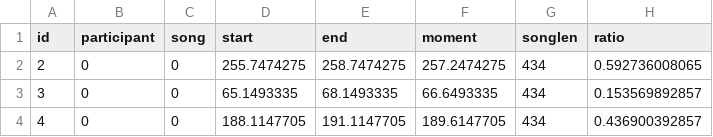
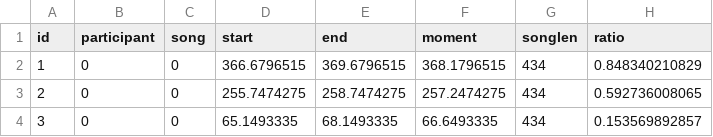
Before and after one commit to shockmonger/chill, a CSV file: chills.csv, drawn as a sheet; only a part is shown; the shorter side is filled out with more unchanged rows.

```diff
--- a/chills.csv
+++ b/chills.csv
@@ -1,2 +1,3 @@
 id,participant,song,start,end,moment,songlen,ratio
+1,0,0,366.6796515,369.6796515,368.1796515,434,0.848340210829
 2,0,0,255.7474275,258.7474275,257.2474275,434,0.592736008065
```
Also changed, not shown: eachSong.csv, 4 other files.
